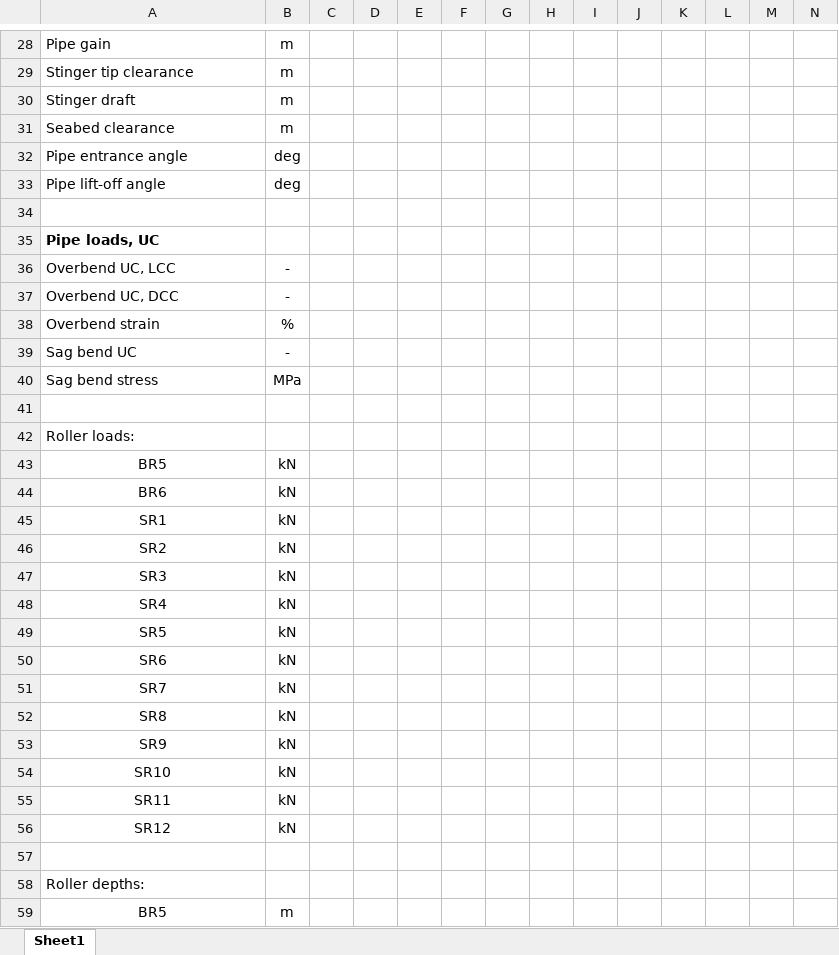
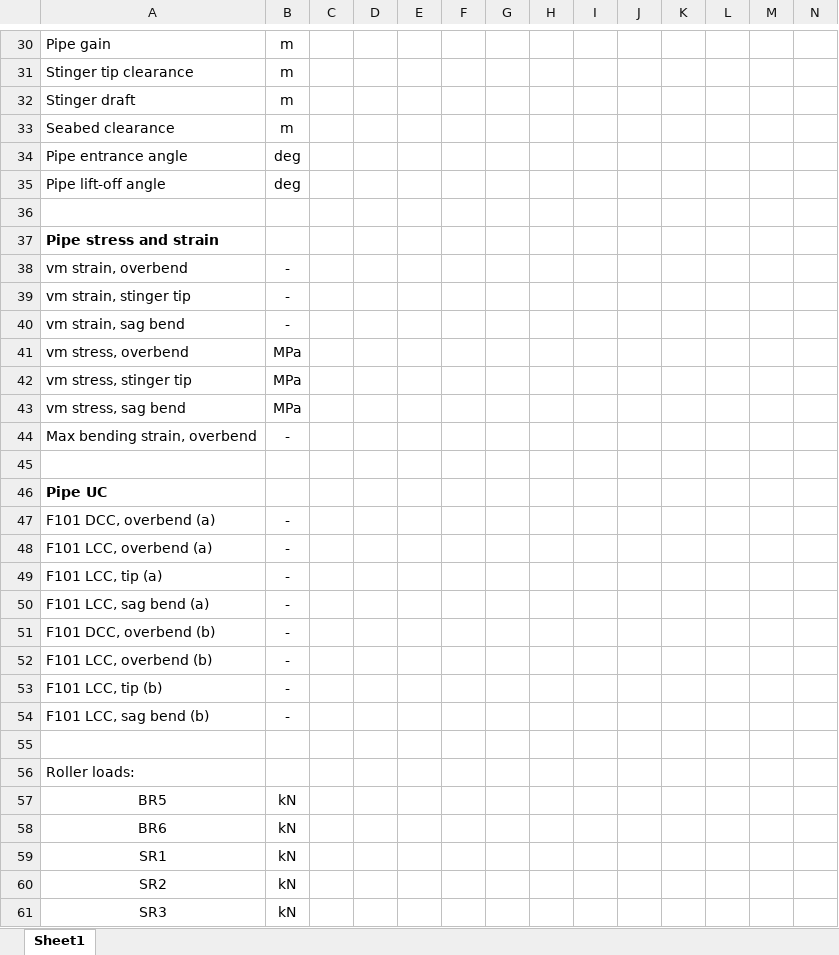
Before and after one commit to Pyseas/pypelay, an Excel workbook: src/pypelay/static_summary.xlsx, sheet Sheet1, drawn as a sheet; only a part is shown, gaps mark what is left out; the shorter side is filled out with more unchanged rows; values as stored, in another font and other column widths than the file's, no borders; removed rows and columns are numbered as before the commit, all else as after; rows hold the shown columns only; the diff covers the shown part only; the diff names each change by its address in the sheet, - before the commit and + after, or states it on an @@ line.

Commit message:
Add CWC for static results. Important bugfix to get_roller_heights

```diff
--- a/src/pypelay/static_summary.xlsx (sheet Sheet1)
+++ b/src/pypelay/static_summary.xlsx (sheet Sheet1)
-A37: Pipe loads, UC
+A37: Pipe stress and strain
-A38: Overbend UC, LCC
+A38: vm strain, overbend
-A39: Overbend UC, DCC
+A39: vm strain, stinger tip
-row 38: Overbend strain | %
-A40: Sag bend UC
+A40: vm strain, sag bend
+row 41: vm stress, overbend | MPa
+row 42: vm stress, stinger tip | MPa
-A43: Sag bend stress
+A43: vm stress, sag bend
+row 44: Max bending strain, overbend | -
+row 45: (empty)
+row 46: Pipe UC
+row 47: F101 DCC, overbend (a) | -
+row 48: F101 LCC, overbend (a) | -
+row 49: F101 LCC, tip (a) | -
+row 50: F101 LCC, sag bend (a) | -
+row 51: F101 DCC, overbend (b) | -
+row 52: F101 LCC, overbend (b) | -
+row 53: F101 LCC, tip (b) | -
+row 54: F101 LCC, sag bend (b) | -
```
Also changed, not shown: 2 added rows and 2 edited cells elsewhere in this sheet, src/pypelay/options.xlsx, 4 other files.
